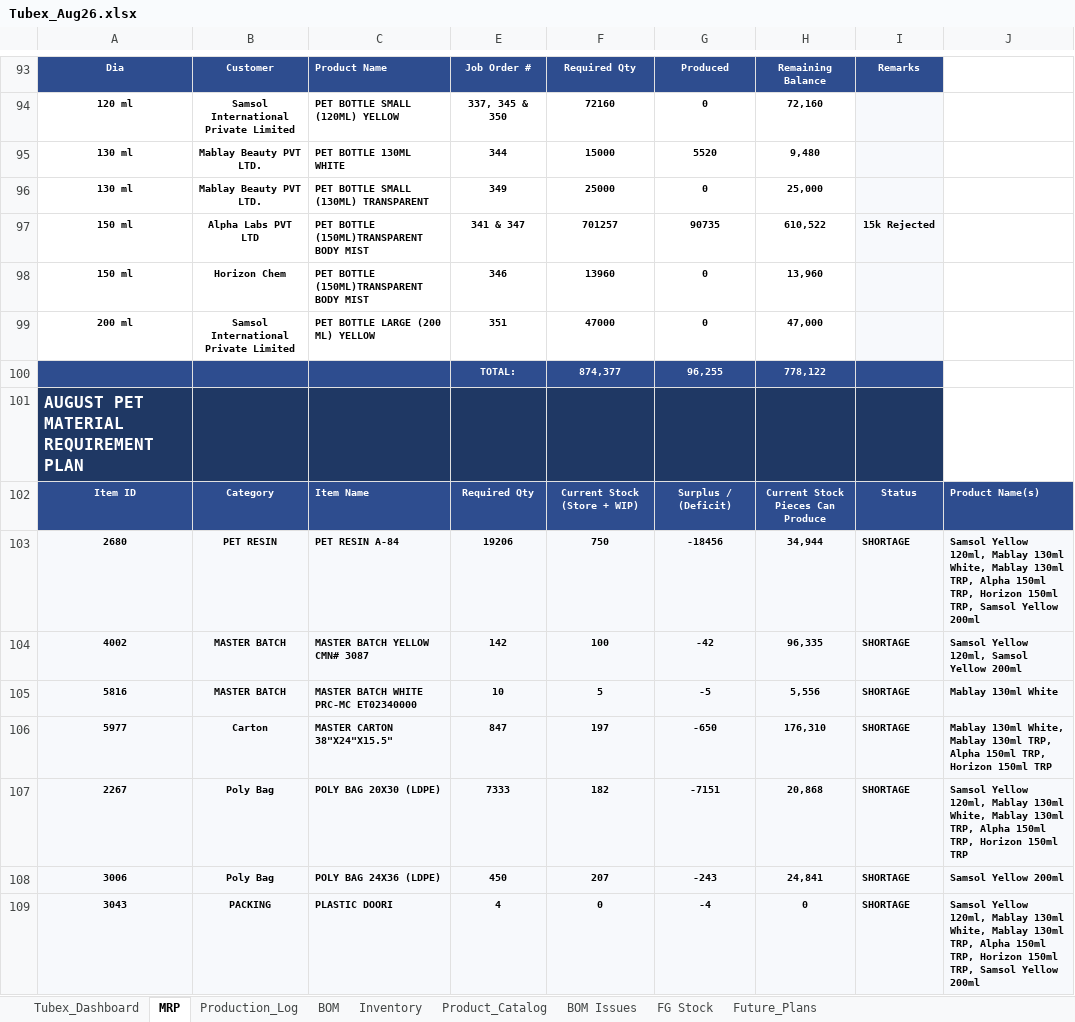
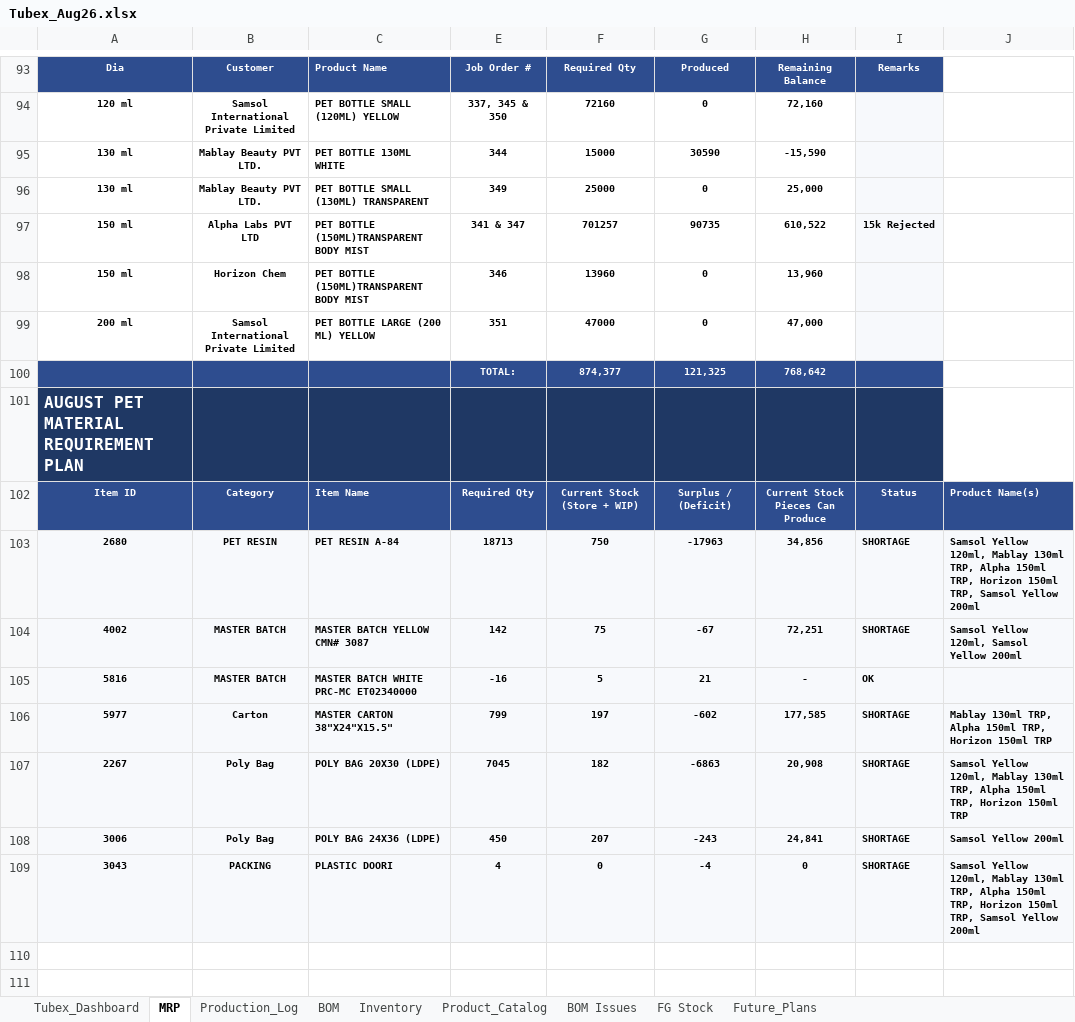
Before and after one commit to ckndr/alpha-containers, an Excel workbook: Tubex_Aug26.xlsx, sheet MRP, drawn as a sheet; only a part is shown, gaps mark what is left out; values as stored, in another font and other column widths than the file's, no borders; conditional formats not drawn; the diff covers the shown part only; the diff names each change by its address in the sheet, - before the commit and + after, or states it on an @@ line.

```diff
--- a/Tubex_Aug26.xlsx (sheet MRP)
+++ b/Tubex_Aug26.xlsx (sheet MRP)
-G95: 5520
+G95: 30590
-H95: 9,480
+H95: -15,590
-G100: 96,255
+G100: 121,325
-H100: 778,122
+H100: 768,642
-E103: 19206
+E103: 18713
-G103: -18456
+G103: -17963
-H103: 34,944
+H103: 34,856
-J103: …Mablay 130ml White, Mablay 130ml TRP, Alpha…
+J103: …Mablay 130ml TRP, Alpha…
-F104: 100
+F104: 75
-G104: -42
+G104: -67
-H104: 96,335
+H104: 72,251
-E105: 10
+E105: -16
-G105: -5
+G105: 21
-H105: 5,556
+H105: -
-I105: SHORTAGE
+I105: OK
-J105: Mablay 130ml White
+J105: (empty)
-E106: 847
+E106: 799
-G106: -650
+G106: -602
-H106: 176,310
+H106: 177,585
-J106: Mablay 130ml White, Mablay 130ml TRP, Alpha…
+J106: Mablay 130ml TRP, Alpha…
-E107: 7333
+E107: 7045
-G107: -7151
+G107: -6863
-H107: 20,868
+H107: 20,908
-J107: …Mablay 130ml White, Mablay 130ml TRP, Alpha…
+J107: …Mablay 130ml TRP, Alpha…
-J109: …Mablay 130ml White, Mablay 130ml TRP, Alpha…
+J109: …Mablay 130ml TRP, Alpha…
```
Also changed, not shown: 19 edited cells elsewhere in this sheet, sheet Tubex_Dashboard, sheet Production_Log, sheet FG Stock, sheet Inventory, hidden cells, 4 other files.
